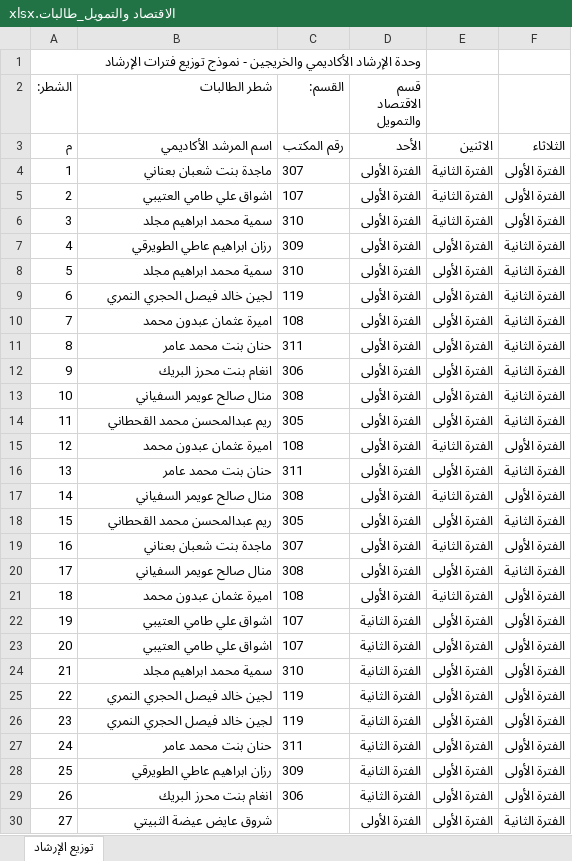
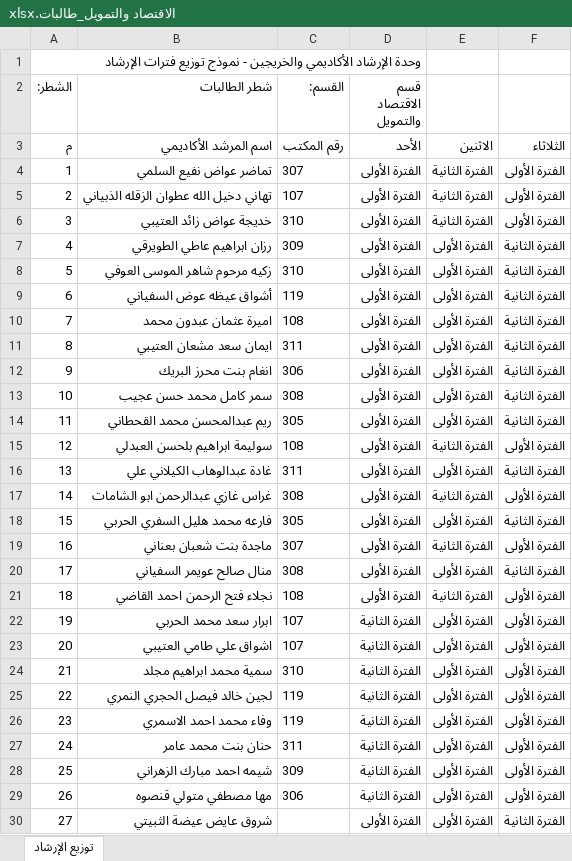
Before and after one commit to salfawaz15/SSS, an Excel workbook: المرفقات/المرشدين/توزيع فترات الارشاد/توزيع فترات الارشاد محدث/تحديث/نماذج_جاهزة_للرفع/الاقتصاد والتمويل_طالبات.xlsx, sheet توزيع الإرشاد, drawn as a sheet; values as stored, in another font and other column widths than the file's, no borders; the diff names each change by its address in the sheet, - before the commit and + after, or states it on an @@ line.

```diff
--- a/المرفقات/المرشدين/توزيع فترات الارشاد/توزيع فترات الارشاد محدث/تحديث/نماذج_جاهزة_للرفع/الاقتصاد والتمويل_طالبات.xlsx (sheet توزيع الإرشاد)
+++ b/المرفقات/المرشدين/توزيع فترات الارشاد/توزيع فترات الارشاد محدث/تحديث/نماذج_جاهزة_للرفع/الاقتصاد والتمويل_طالبات.xlsx (sheet توزيع الإرشاد)
-B4 (شطر الطالبات): ماجدة بنت شعبان بعناني
+B4 (شطر الطالبات): تماضر عواض نفيع السلمي
-B5 (شطر الطالبات): اشواق علي طامي العتيبي
+B5 (شطر الطالبات): تهاني دخيل الله عطوان الزقله الذبياني
-B6 (شطر الطالبات): سمية محمد ابراهيم مجلد
+B6 (شطر الطالبات): خديجة عواض زائد العتيبي
-B8 (شطر الطالبات): سمية محمد ابراهيم مجلد
+B8 (شطر الطالبات): زكيه مرحوم شاهر الموسى العوفي
-B9 (شطر الطالبات): لجين خالد فيصل الحجري النمري
+B9 (شطر الطالبات): أشواق عيظه عوض السفياني
-B11 (شطر الطالبات): حنان بنت محمد عامر
+B11 (شطر الطالبات): ايمان سعد مشعان العتيبي
-B13 (شطر الطالبات): منال صالح عويمر السفياني
+B13 (شطر الطالبات): سمر كامل محمد حسن عجيب
-B15 (شطر الطالبات): اميرة عثمان عبدون محمد
+B15 (شطر الطالبات): سوليمة ابراهيم بلحسن العبدلي
-B16 (شطر الطالبات): حنان بنت محمد عامر
+B16 (شطر الطالبات): غادة عبدالوهاب الكيلاني علي
-B17 (شطر الطالبات): منال صالح عويمر السفياني
+B17 (شطر الطالبات): غراس غازي عبدالرحمن ابو الشامات
-B18 (شطر الطالبات): ريم عبدالمحسن محمد القحطاني
+B18 (شطر الطالبات): فارعه محمد هليل السفري الحربي
-B21 (شطر الطالبات): اميرة عثمان عبدون محمد
+B21 (شطر الطالبات): نجلاء فتح الرحمن احمد القاضي
-B22 (شطر الطالبات): اشواق علي طامي العتيبي
+B22 (شطر الطالبات): ابرار سعد محمد الحربي
-B26 (شطر الطالبات): لجين خالد فيصل الحجري النمري
+B26 (شطر الطالبات): وفاء محمد احمد الاسمري
-B28 (شطر الطالبات): رزان ابراهيم عاطي الطويرقي
+B28 (شطر الطالبات): شيمه احمد مبارك الزهراني
-B29 (شطر الطالبات): انغام بنت محرز البريك
+B29 (شطر الطالبات): مها مصطفي متولي قنصوه
```
Also changed, not shown: المرفقات/المرشدين/توزيع فترات الارشاد/توزيع فترات الارشاد محدث/تحديث/نماذج_جاهزة_للرفع/الإدارة_طالبات.xlsx, المرفقات/المرشدين/توزيع فترات الارشاد/توزيع فترات الارشاد محدث/تحديث/نماذج_جاهزة_للرفع/الإدارة_طلاب.xlsx, 9 other files.
